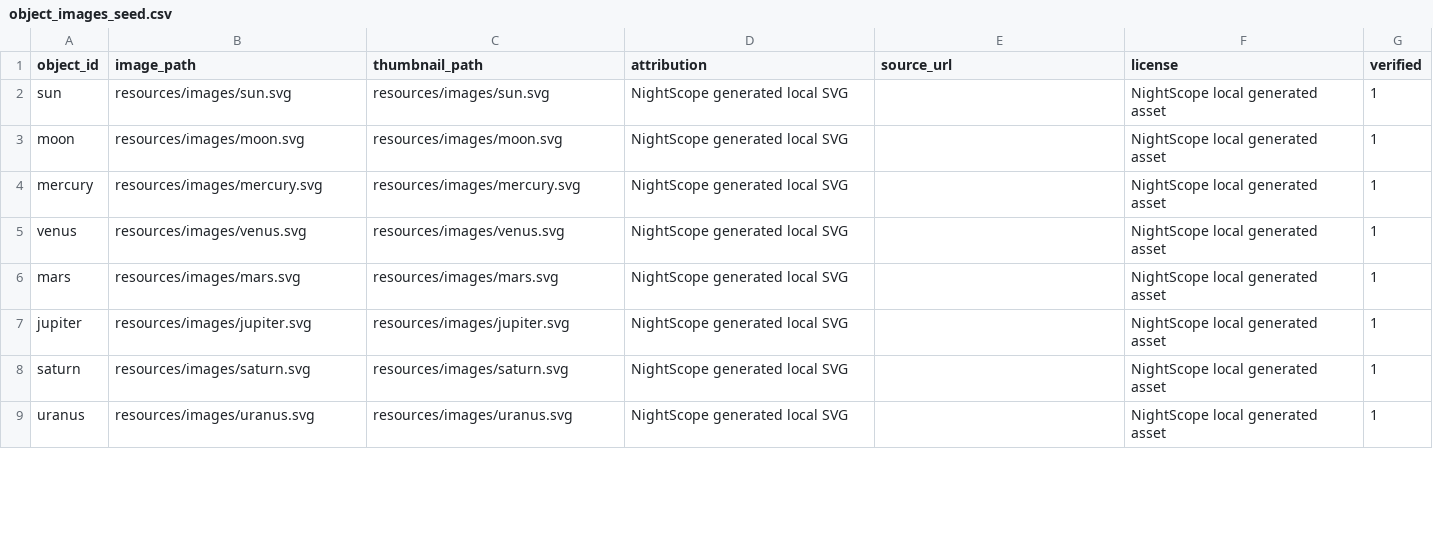
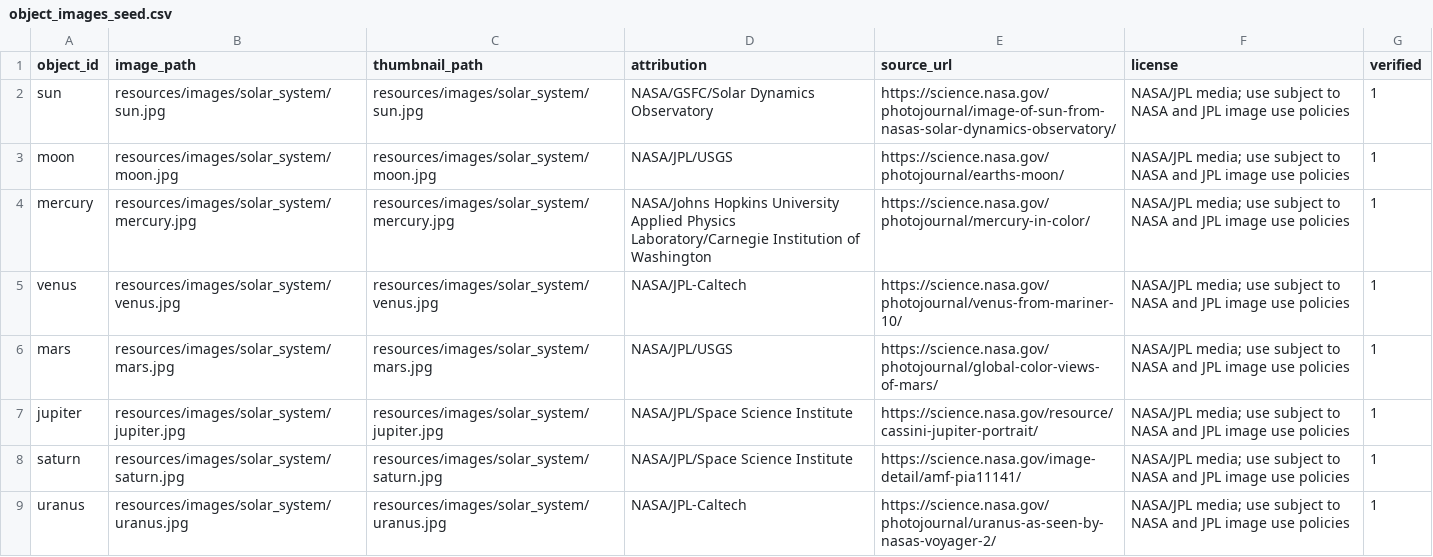
Before and after one commit to beastmen84/NightScope, a CSV file: astro_viewer/data/object_images_seed.csv, drawn as a sheet; only a part is shown; the diff covers the shown part only.

Commit message:
Replace Solar System placeholder images

```diff
--- a/astro_viewer/data/object_images_seed.csv
+++ b/astro_viewer/data/object_images_seed.csv
@@ -1,9 +1,9 @@
 object_id,image_path,thumbnail_path,attribution,source_url,license,verified
-sun,resources/images/sun.svg,resources/images/sun.svg,NightScope generated local SVG,,NightScope local generated asset,1
-moon,resources/images/moon.svg,resources/images/moon.svg,NightScope generated local SVG,,NightScope local generated asset,1
-mercury,resources/images/mercury.svg,resources/images/mercury.svg,NightScope generated local SVG,,NightScope local generated asset,1
-venus,resources/images/venus.svg,resources/images/venus.svg,NightScope generated local SVG,,NightScope local generated asset,1
-mars,resources/images/mars.svg,resources/images/mars.svg,NightScope generated local SVG,,NightScope local generated asset,1
-jupiter,resources/images/jupiter.svg,resources/images/jupiter.svg,NightScope generated local SVG,,NightScope local generated asset,1
-saturn,resources/images/saturn.svg,resources/images/saturn.svg,NightScope generated local SVG,,NightScope local generated asset,1
-uranus,resources/images/uranus.svg,resources/images/uranus.svg,NightScope generated local SVG,,NightScope local generated asset,1
+sun,resources/images/solar_system/sun.jpg,resources/images/solar_system/sun.jpg,NASA/GSFC/Solar Dynamics Observatory,https://science.nasa.gov/photojournal/image-of-sun-from-nasas-solar-dynamics-observatory/,NASA/JPL media; use subject to NASA and JPL image use policies,1
+moon,resources/images/solar_system/moon.jpg,resources/images/solar_system/moon.jpg,NASA/JPL/USGS,https://science.nasa.gov/photojournal/earths-moon/,NASA/JPL media; use subject to NASA and JPL image use policies,1
+mercury,resources/images/solar_system/mercury.jpg,resources/images/solar_system/mercury.jpg,NASA/Johns Hopkins University Applied Physics Laboratory/Carnegie Institution of Washington,https://science.nasa.gov/photojournal/mercury-in-color/,NASA/JPL media; use subject to NASA and JPL image use policies,1
+venus,resources/images/solar_system/venus.jpg,resources/images/solar_system/venus.jpg,NASA/JPL-Caltech,https://science.nasa.gov/photojournal/venus-from-mariner-10/,NASA/JPL media; use subject to NASA and JPL image use policies,1
+mars,resources/images/solar_system/mars.jpg,resources/images/solar_system/mars.jpg,NASA/JPL/USGS,https://science.nasa.gov/photojournal/global-color-views-of-mars/,NASA/JPL media; use subject to NASA and JPL image use policies,1
+jupiter,resources/images/solar_system/jupiter.jpg,resources/images/solar_system/jupiter.jpg,NASA/JPL/Space Science Institute,https://science.nasa.gov/resource/cassini-jupiter-portrait/,NASA/JPL media; use subject to NASA and JPL image use policies,1
+saturn,resources/images/solar_system/saturn.jpg,resources/images/solar_system/saturn.jpg,NASA/JPL/Space Science Institute,https://science.nasa.gov/image-detail/amf-pia11141/,NASA/JPL media; use subject to NASA and JPL image use policies,1
+uranus,resources/images/solar_system/uranus.jpg,resources/images/solar_system/uranus.jpg,NASA/JPL-Caltech,https://science.nasa.gov/photojournal/uranus-as-seen-by-nasas-voyager-2/,NASA/JPL media; use subject to NASA and JPL image use policies,1
```
Also changed, not shown: 5 edited cells elsewhere in this file, 28 other files.
